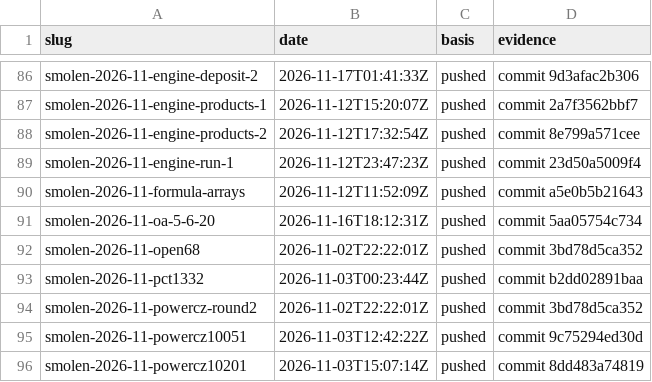
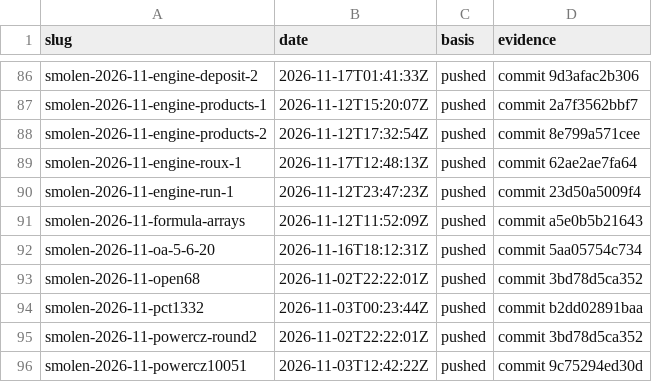
Before and after one commit to Justus42/ca-tools, a CSV file: table/priority.csv, drawn as a sheet; only a part is shown, gaps mark what is left out; the shorter side is filled out with more unchanged rows.

```diff
--- a/table/priority.csv
+++ b/table/priority.csv
@@ -88,2 +88,3 @@ smolen-2026-11-engine-products-1,2026-11-12T15:20:07Z,pushed,commit 2a7f3562bbf7
 smolen-2026-11-engine-products-2,2026-11-12T17:32:54Z,pushed,commit 8e799a571cee
+smolen-2026-11-engine-roux-1,2026-11-17T12:48:13Z,pushed,commit 62ae2ae7fa64
 smolen-2026-11-engine-run-1,2026-11-12T23:47:23Z,pushed,commit 23d50a5009f4
```
Also changed, not shown: 8 other files.
